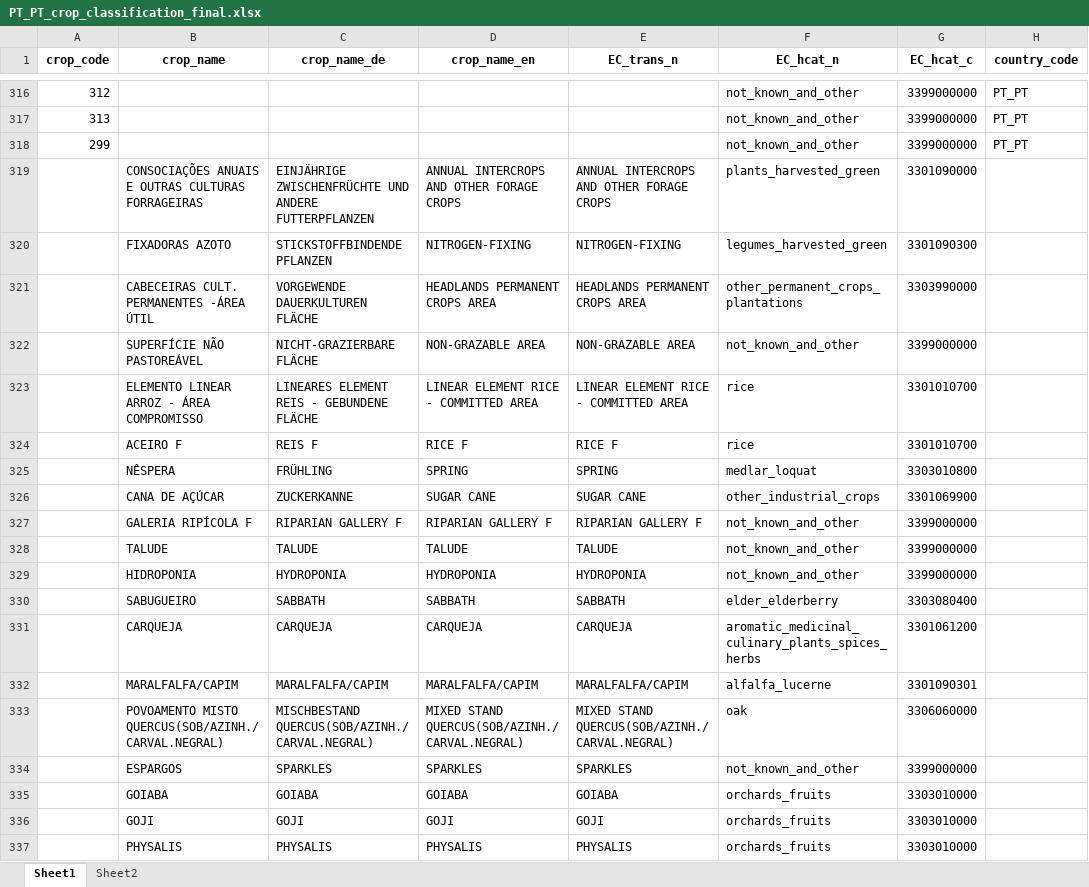
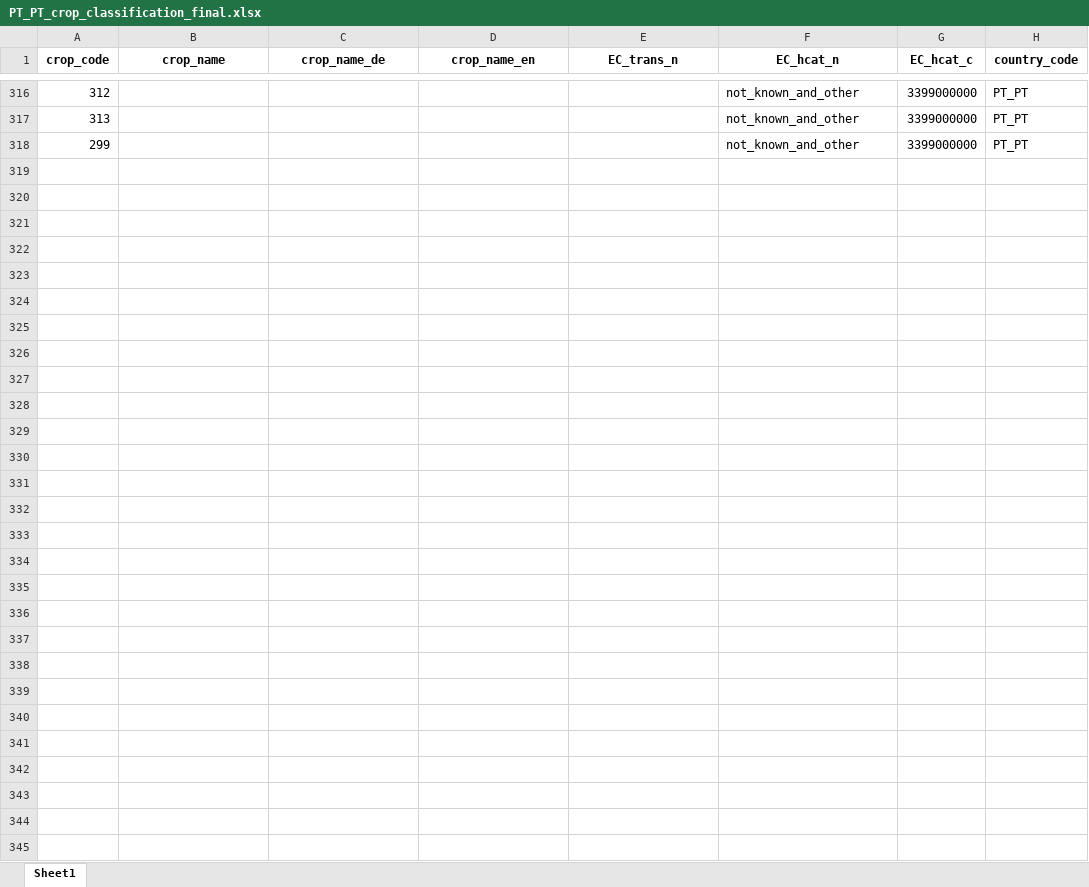
Before and after one commit to clejae/europe_land_iacs_prep, an Excel workbook: tables/crop_classifications/PT_PT_crop_classification_final.xlsx, sheet Sheet1, drawn as a sheet; only a part is shown, gaps mark what is left out; values as stored, in another font and other column widths than the file's, no borders; the diff covers the shown part only; the diff names each change by its address in the sheet, - before the commit and + after, or states it on an @@ line.

```diff
--- a/tables/crop_classifications/PT_PT_crop_classification_final.xlsx (sheet Sheet1)
+++ b/tables/crop_classifications/PT_PT_crop_classification_final.xlsx (sheet Sheet1)
-sheet tab: Sheet2
-row 319:  | CONSOCIAÇÕES ANUAIS E OUTRAS CULTURAS FORRAGEIRAS | EINJÄHRIGE ZWISCHENFRÜCHTE UND ANDERE FUTTERPFLANZEN | ANNUAL INTERCROPS AND OTHER FORAGE CROPS | ANNUAL INTERCROPS AND OTHER FORAGE CROPS | plants_harvested_green | 3301090000
-row 320:  | FIXADORAS AZOTO | STICKSTOFFBINDENDE PFLANZEN | NITROGEN-FIXING | NITROGEN-FIXING | legumes_harvested_green | 3301090300
-row 321:  | CABECEIRAS CULT. PERMANENTES -ÁREA ÚTIL | VORGEWENDE DAUERKULTUREN FLÄCHE | HEADLANDS PERMANENT CROPS AREA | HEADLANDS PERMANENT CROPS AREA | other_permanent_crops_plantations | 3303990000
-row 322:  | SUPERFÍCIE NÃO PASTOREÁVEL | NICHT-GRAZIERBARE FLÄCHE | NON-GRAZABLE AREA | NON-GRAZABLE AREA | not_known_and_other | 3399000000
-row 323:  | ELEMENTO LINEAR ARROZ - ÁREA COMPROMISSO | LINEARES ELEMENT REIS - GEBUNDENE FLÄCHE | LINEAR ELEMENT RICE - COMMITTED AREA | LINEAR ELEMENT RICE - COMMITTED AREA | rice | 3301010700
-row 324:  | ACEIRO F | REIS F | RICE F | RICE F | rice | 3301010700
-row 325:  | NÊSPERA | FRÜHLING | SPRING | SPRING | medlar_loquat | 3303010800
-row 326:  | CANA DE AÇÚCAR | ZUCKERKANNE | SUGAR CANE | SUGAR CANE | other_industrial_crops | 3301069900
-row 327:  | GALERIA RIPÍCOLA F | RIPARIAN GALLERY F | RIPARIAN GALLERY F | RIPARIAN GALLERY F | not_known_and_other | 3399000000
-row 328:  | TALUDE | TALUDE | TALUDE | TALUDE | not_known_and_other | 3399000000
-row 329:  | HIDROPONIA | HYDROPONIA | HYDROPONIA | HYDROPONIA | not_known_and_other | 3399000000
-row 330:  | SABUGUEIRO | SABBATH | SABBATH | SABBATH | elder_elderberry | 3303080400
-row 331:  | CARQUEJA | CARQUEJA | CARQUEJA | CARQUEJA | aromatic_medicinal_culinary_plants_spices_herbs | 3301061200
-row 332:  | MARALFALFA/CAPIM | MARALFALFA/CAPIM | MARALFALFA/CAPIM | MARALFALFA/CAPIM | alfalfa_lucerne | 3301090301
-row 333:  | POVOAMENTO MISTO QUERCUS(SOB/AZINH./CARVAL.NEGRAL) | MISCHBESTAND QUERCUS(SOB/AZINH./CARVAL.NEGRAL) | MIXED STAND QUERCUS(SOB/AZINH./CARVAL.NEGRAL) | MIXED STAND QUERCUS(SOB/AZINH./CARVAL.NEGRAL) | oak | 3306060000
-row 334:  | ESPARGOS | SPARKLES | SPARKLES | SPARKLES | not_known_and_other | 3399000000
-row 335:  | GOIABA | GOIABA | GOIABA | GOIABA | orchards_fruits | 3303010000
-row 336:  | GOJI | GOJI | GOJI | GOJI | orchards_fruits | 3303010000
-row 337:  | PHYSALIS | PHYSALIS | PHYSALIS | PHYSALIS | orchards_fruits | 3303010000
```
Also changed, not shown: 48 removed rows and 60 edited cells elsewhere in this sheet, tables/crop_classifications/BE_WAL_crop_classification_final.xlsx, tables/crop_classifications/CZ_crop_classification_final.xlsx, 16 other files.
